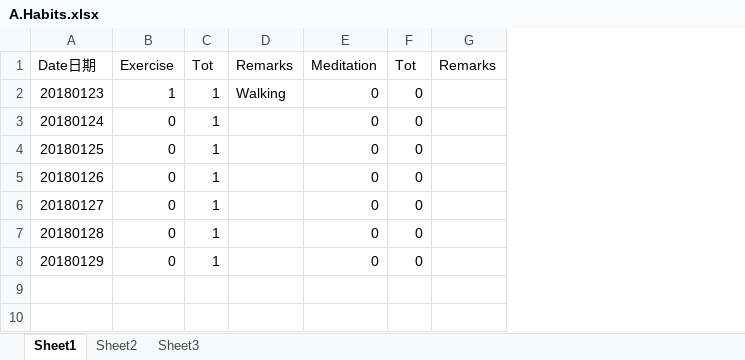
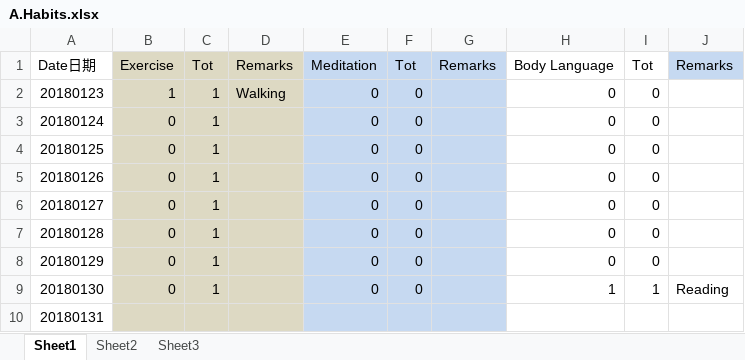
Before and after one commit to Jimmy419/Career, an Excel workbook: 做事 Doing/A.Habits.xlsx, sheet Sheet1, drawn as a sheet; values as stored, in another font and other column widths than the file's, no borders; charts and pictures not drawn; the diff names each change by its address in the sheet, - before the commit and + after, or states it on an @@ line.

```diff
--- a/做事 Doing/A.Habits.xlsx (sheet Sheet1)
+++ b/做事 Doing/A.Habits.xlsx (sheet Sheet1)
+column H, rows 1-8: Body Language | 0 | 0 | 0 | 0 | 0 | 0 | 0
+column I, rows 1-8: Tot | 0 | 0 | 0 | 0 | 0 | 0 | 0
+column J, row 1: Remarks
-B1:D8 fill: none
+B1:D8 fill: #DDD9C3
-E1:G8 fill: none
+E1:G8 fill: #C6D9F1
+row 9: 20180130 | 0 | 1 |  | 0 | 0 |  | 1 | 1 | Reading
+row 10: 20180131
```
Also changed, not shown: charts or pictures, 做事 Doing/D.English——Friends.xlsx, 做事 Doing/D.English——New concept english.xlsx.
